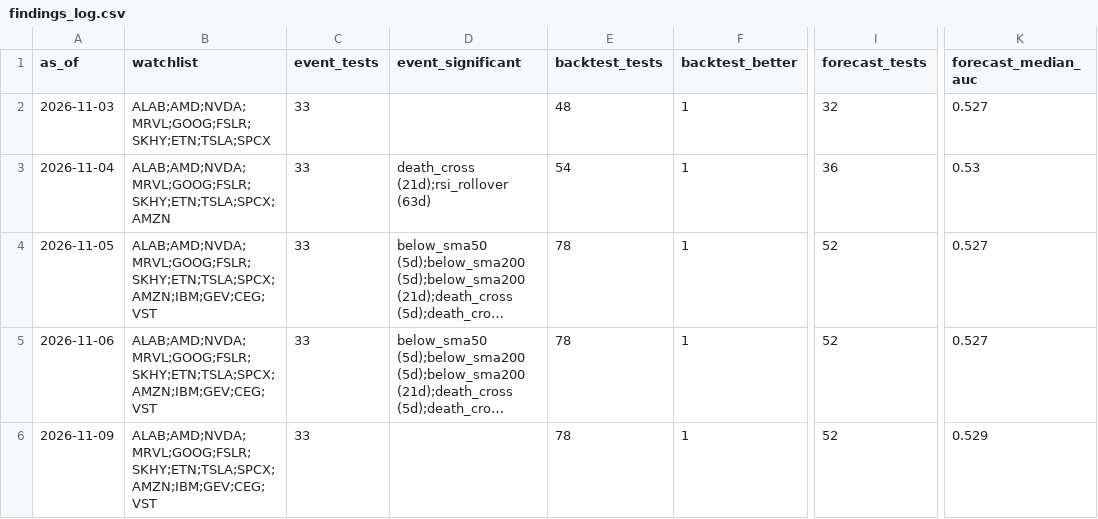
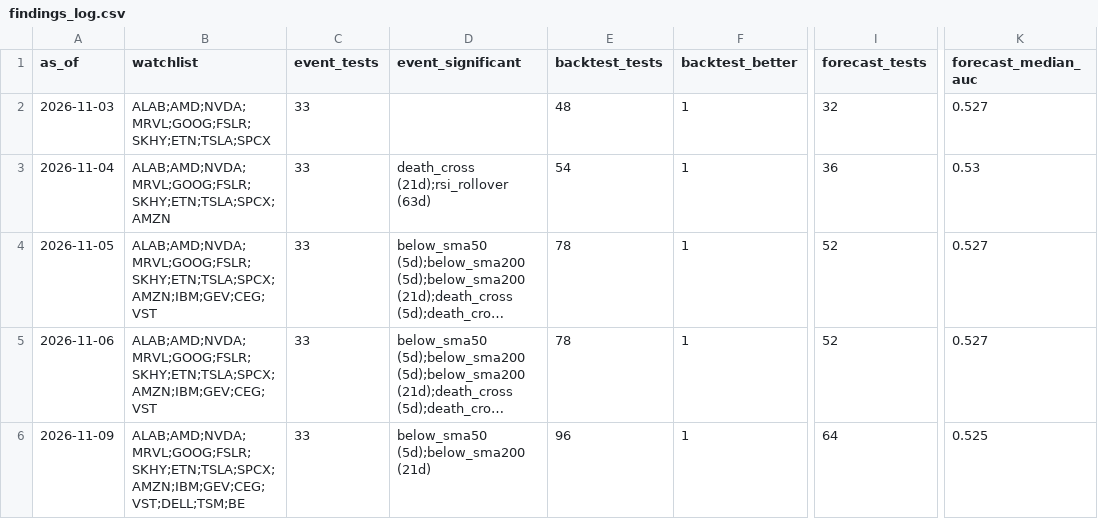
Before and after one commit to Clairechen163/stock-signal-lab, a CSV file: reports/findings_log.csv, drawn as a sheet; only a part is shown, gaps mark what is left out; long unchanged cells end in …; the diff names each change by its address in the sheet, - before the commit and + after, or states it on an @@ line.

```diff
--- a/reports/findings_log.csv
+++ b/reports/findings_log.csv
-B6 (watchlist): ALAB;AMD;NVDA;MRVL;GOOG;FSLR;SKHY;ETN;TSLA;SPCX;AMZN;IBM;GEV;CEG;VST
+B6 (watchlist): ALAB;AMD;NVDA;MRVL;GOOG;FSLR;SKHY;ETN;TSLA;SPCX;AMZN;IBM;GEV;CEG;VST;DELL;TSM;BE
-D6 (event_significant): (empty)
+D6 (event_significant): below_sma50 (5d);below_sma200 (21d)
-E6 (backtest_tests): 78
+E6 (backtest_tests): 96
-I6 (forecast_tests): 52
+I6 (forecast_tests): 64
-K6 (forecast_median_auc): 0.529
+K6 (forecast_median_auc): 0.525
```
Also changed, not shown: reports/board.csv, reports/board_log.csv, 19 other files.
